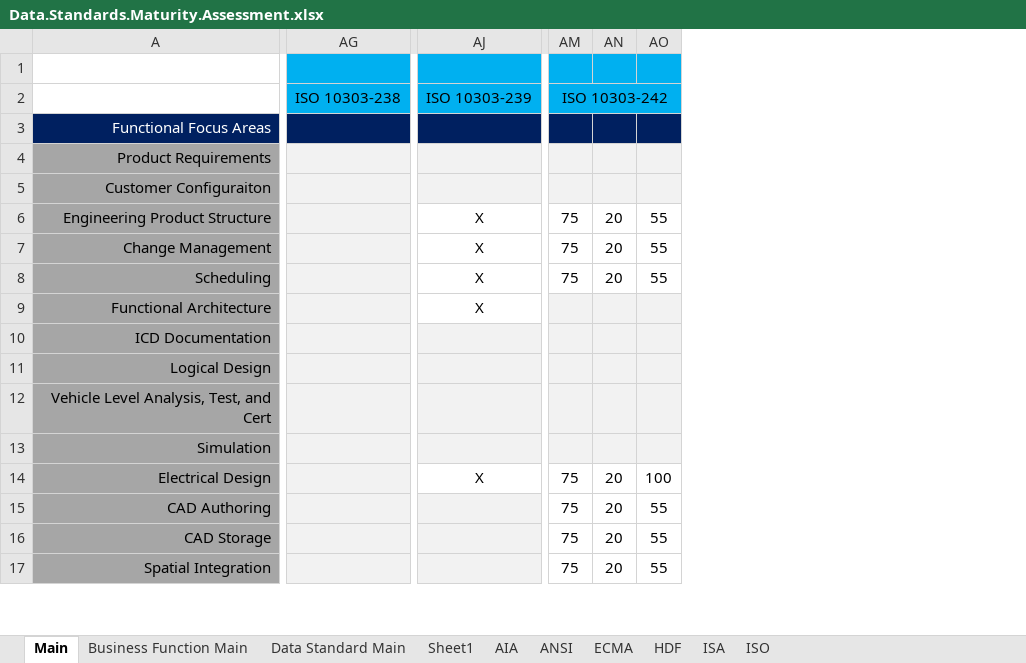
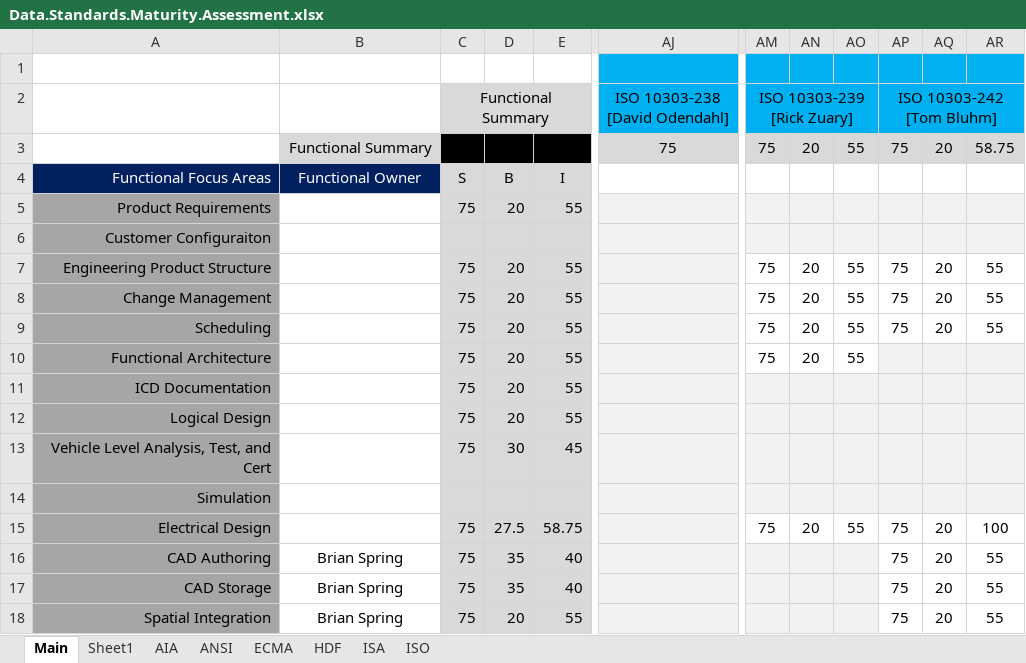
Before and after one commit to brandonsapp/mycollections, an Excel workbook: standards.maturity/Data.Standards.Maturity.Assessment.xlsx, sheet Main, drawn as a sheet; only a part is shown, gaps mark what is left out; values as stored, in another font and other column widths than the file's, no borders; conditional formats not drawn; removed rows and columns are numbered as before the commit, all else as after; rows hold the shown columns only; ↵ is a line break in a cell; the diff covers the shown part only; the diff names each change by its address in the sheet, - before the commit and + after, or states it on an @@ line.

Commit message:
cheerio

```diff
--- a/standards.maturity/Data.Standards.Maturity.Assessment.xlsx (sheet Main)
+++ b/standards.maturity/Data.Standards.Maturity.Assessment.xlsx (sheet Main)
-sheet tab: Business Function Main
-sheet tab: Data Standard Main
@@ column B unhidden, rows 4-18: Functional Owner |  |  |  |  |  |  |  |  |  |  |  | Brian Spring | Brian Spring | Brian Spring @@
+column C, row 2: Functional Summary; rows 4-18: S | 75 |  | 75 | 75 | 75 | 75 | 75 | 75 | 75 |  | 75 | 75 | 75 | 75
+column D, rows 4-18: B | 20 |  | 20 | 20 | 20 | 20 | 20 | 20 | 30 |  | 27.5 | 35 | 35 | 20
+column E, rows 4-18: I | 55 |  | 55 | 55 | 55 | 55 | 55 | 55 | 45 |  | 58.75 | 40 | 40 | 55
-column AG, row 2: ISO 10303-238
+column AJ, row 2: ISO 10303-238 ↵ [David Odendahl]
-column AJ, rows 2-14: ISO 10303-239 |  |  |  | X | X | X | X |  |  |  |  | X
+column AP, row 2: ISO 10303-242 ↵ [Tom Bluhm]; rows 7-18: 75 | 75 | 75 |  |  |  |  |  | 75 | 75 | 75 | 75
+column AQ, rows 7-18: 20 | 20 | 20 |  |  |  |  |  | 20 | 20 | 20 | 20
+column AR, rows 7-18: 55 | 55 | 55 |  |  |  |  |  | 100 | 55 | 55 | 55
-AM2: ISO 10303-242
+AM2: ISO 10303-239 ↵ [Rick Zuary]
+row 3:  | Functional Summary |  |  |  | 75 | 75 | 20 | 55 | 75 | 20 | 58.75
-AM4:AO4 fill: #002060
+AM4:AO4 fill: none
-AM10: (empty)
+AM10: 75
-AM10:AO10 fill: #F2F2F2
+AM10:AO10 fill: none
-AN10: (empty)
+AN10: 20
-AO10: (empty)
+AO10: 55
-AO15: 100
+AO15: 55
-AM16:AM18: 75
+AM16:AM18: (empty)
-AM16:AO18 fill: none
+AM16:AO18 fill: #F2F2F2
-AN16:AN18: 20
+AN16:AN18: (empty)
-AO16:AO18: 55
+AO16:AO18: (empty)
```
Also changed, not shown: 1 removed row, 2 added columns, 4 removed columns, 20 edited cells and cell formats elsewhere in this sheet, sheet ISO, formulas that keep their value.
